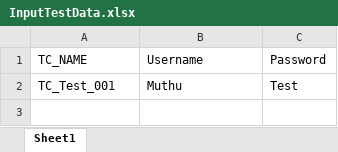
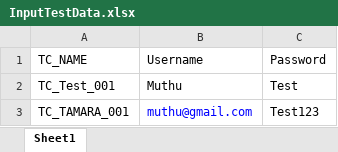
Before and after one commit to MUTAIRMAN/KunvathUI, an Excel workbook: target/test-classes/resources/InputTestData.xlsx, sheet Sheet1, drawn as a sheet; values as stored, in another font and other column widths than the file's, no borders; the diff names each change by its address in the sheet, - before the commit and + after, or states it on an @@ line.

```diff
--- a/target/test-classes/resources/InputTestData.xlsx (sheet Sheet1)
+++ b/target/test-classes/resources/InputTestData.xlsx (sheet Sheet1)
+row 3: TC_TAMARA_001 | muthu@gmail.com | Test123
```
Also changed, not shown: 53 other files.
